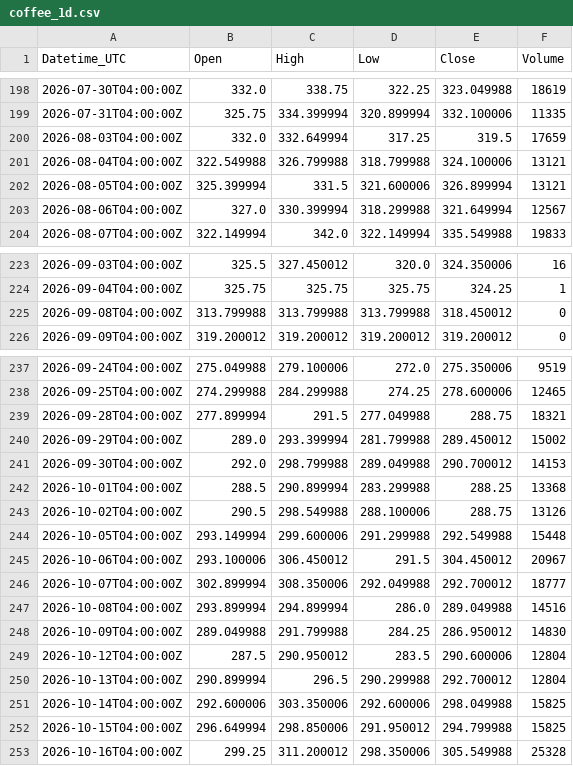
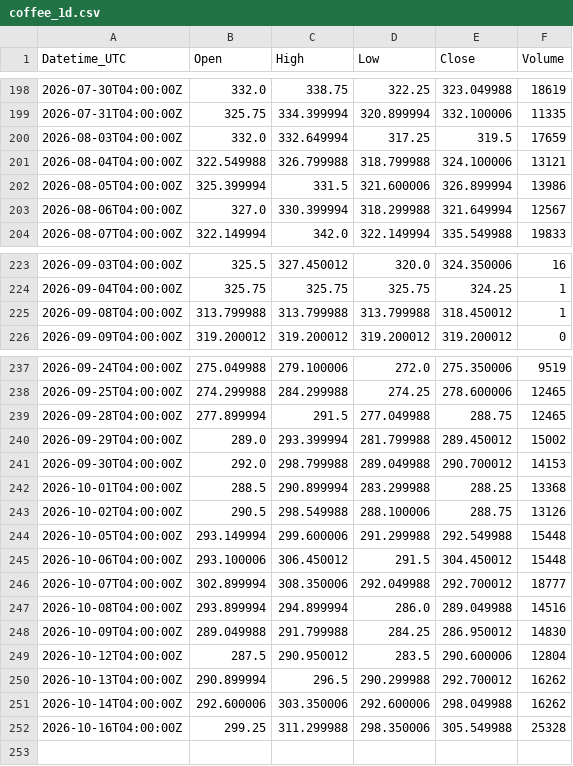
Before and after one commit to Kubula-xu/claude-finance-data, a CSV file: data/coffee_1d.csv, drawn as a sheet; only a part is shown, gaps mark what is left out.

```diff
--- a/data/coffee_1d.csv
+++ b/data/coffee_1d.csv
@@ -201,3 +201,3 @@ Datetime_UTC,Open,High,Low,Close,Volume
 2026-08-04T04:00:00Z,322.549988,326.799988,318.799988,324.100006,13121
-2026-08-05T04:00:00Z,325.399994,331.5,321.600006,326.899994,13121
+2026-08-05T04:00:00Z,325.399994,331.5,321.600006,326.899994,13986
 2026-08-06T04:00:00Z,327.0,330.399994,318.299988,321.649994,12567
@@ -224,3 +224,3 @@ Datetime_UTC,Open,High,Low,Close,Volume
 2026-09-04T04:00:00Z,325.75,325.75,325.75,324.25,1
-2026-09-08T04:00:00Z,313.799988,313.799988,313.799988,318.450012,0
+2026-09-08T04:00:00Z,313.799988,313.799988,313.799988,318.450012,1
 2026-09-09T04:00:00Z,319.200012,319.200012,319.200012,319.200012,0
@@ -238,3 +238,3 @@ Datetime_UTC,Open,High,Low,Close,Volume
 2026-09-25T04:00:00Z,274.299988,284.299988,274.25,278.600006,12465
-2026-09-28T04:00:00Z,277.899994,291.5,277.049988,288.75,18321
+2026-09-28T04:00:00Z,277.899994,291.5,277.049988,288.75,12465
 2026-09-29T04:00:00Z,289.0,293.399994,281.799988,289.450012,15002
@@ -244,3 +244,3 @@ Datetime_UTC,Open,High,Low,Close,Volume
 2026-10-05T04:00:00Z,293.149994,299.600006,291.299988,292.549988,15448
-2026-10-06T04:00:00Z,293.100006,306.450012,291.5,304.450012,20967
+2026-10-06T04:00:00Z,293.100006,306.450012,291.5,304.450012,15448
 2026-10-07T04:00:00Z,302.899994,308.350006,292.049988,292.700012,18777
@@ -249,5 +249,4 @@ Datetime_UTC,Open,High,Low,Close,Volume
 2026-10-12T04:00:00Z,287.5,290.950012,283.5,290.600006,12804
-2026-10-13T04:00:00Z,290.899994,296.5,290.299988,292.700012,12804
-2026-10-14T04:00:00Z,292.600006,303.350006,292.600006,298.049988,15825
-2026-10-15T04:00:00Z,296.649994,298.850006,291.950012,294.799988,15825
-2026-10-16T04:00:00Z,299.25,311.200012,298.350006,305.549988,25328
+2026-10-13T04:00:00Z,290.899994,296.5,290.299988,292.700012,16262
+2026-10-14T04:00:00Z,292.600006,303.350006,292.600006,298.049988,16262
+2026-10-16T04:00:00Z,299.25,311.299988,298.350006,305.549988,25328
```
Also changed, not shown: data/coffee_1h.csv, data/dxy_15m.csv, 35 other files.
